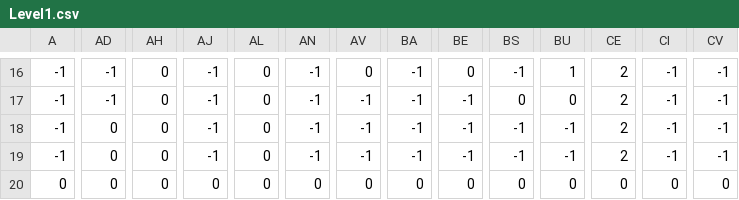
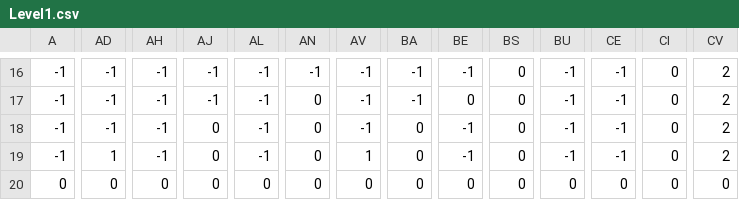
Before and after one commit to SebastienGervilla/dash-game, a CSV file: levels/Level1.csv, drawn as a sheet; only a part is shown, gaps mark what is left out; the diff covers the shown part only; the diff names each change by its address in the sheet, - before the commit and + after, or states it on an @@ line.

```diff
--- a/levels/Level1.csv
+++ b/levels/Level1.csv
-AH16:AH19: 0
+AH16:AH19: -1
-AL16:AL19: 0
+AL16:AL19: -1
-AV16: 0
+AV16: -1
-BE16: 0
+BE16: -1
-BS16: -1
+BS16: 0
-BU16: 1
+BU16: -1
-CE16:CE19: 2
+CE16:CE19: -1
-CI16:CI19: -1
+CI16:CI19: 0
-CV16:CV19: -1
+CV16:CV19: 2
-AN17:AN19: -1
+AN17:AN19: 0
-BE17: -1
+BE17: 0
-BU17: 0
+BU17: -1
-AD18: 0
+AD18: -1
-AJ18:AJ19: -1
+AJ18:AJ19: 0
-BA18:BA19: -1
+BA18:BA19: 0
-BS18:BS19: -1
+BS18:BS19: 0
-AD19: 0
+AD19: 1
-AV19: -1
+AV19: 1
```
Also changed, not shown: 100 edited cells elsewhere in this file, 14 other files.
